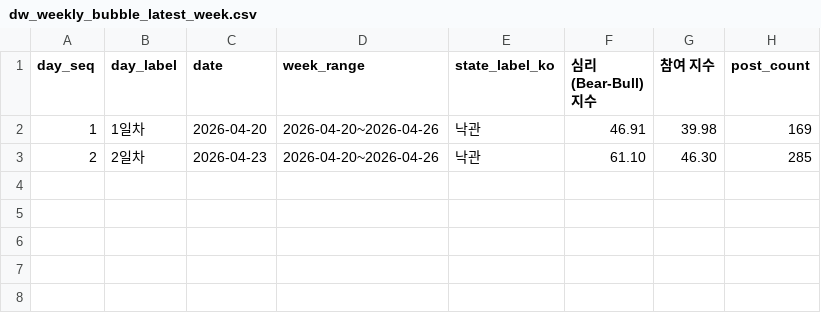
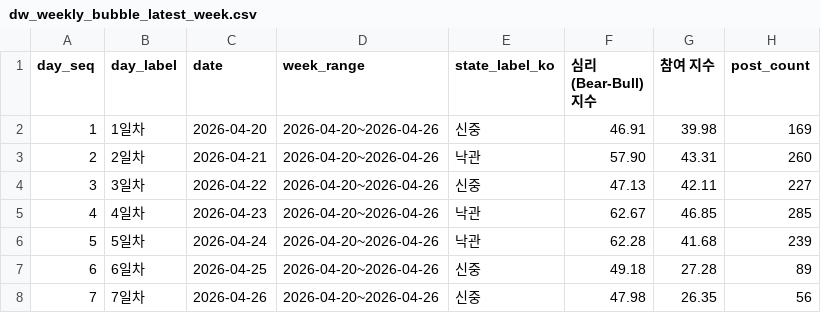
Before and after one commit to Rlearnchan/buykings, a CSV file: projects/wepoll-panic/prepared/dw_weekly_bubble_latest_week.csv, drawn as a sheet.

```diff
--- a/projects/wepoll-panic/prepared/dw_weekly_bubble_latest_week.csv
+++ b/projects/wepoll-panic/prepared/dw_weekly_bubble_latest_week.csv
@@ -1,3 +1,8 @@
 day_seq,day_label,date,week_range,state_label_ko,심리(Bear-Bull) 지수,참여 지수,post_count
-1,1일차,2026-04-20,2026-04-20~2026-04-26,낙관,46.91,39.98,169
-2,2일차,2026-04-23,2026-04-20~2026-04-26,낙관,61.10,46.30,285
+1,1일차,2026-04-20,2026-04-20~2026-04-26,신중,46.91,39.98,169
+2,2일차,2026-04-21,2026-04-20~2026-04-26,낙관,57.90,43.31,260
+3,3일차,2026-04-22,2026-04-20~2026-04-26,신중,47.13,42.11,227
+4,4일차,2026-04-23,2026-04-20~2026-04-26,낙관,62.67,46.85,285
+5,5일차,2026-04-24,2026-04-20~2026-04-26,낙관,62.28,41.68,239
+6,6일차,2026-04-25,2026-04-20~2026-04-26,신중,49.18,27.28,89
+7,7일차,2026-04-26,2026-04-20~2026-04-26,신중,47.98,26.35,56
```
Also changed, not shown: projects/wepoll-panic/prepared/dw_weekly_bubble_latest_week_2026-04-20.csv, projects/wepoll-panic/state/appended_bubble.csv, 14 other files.
